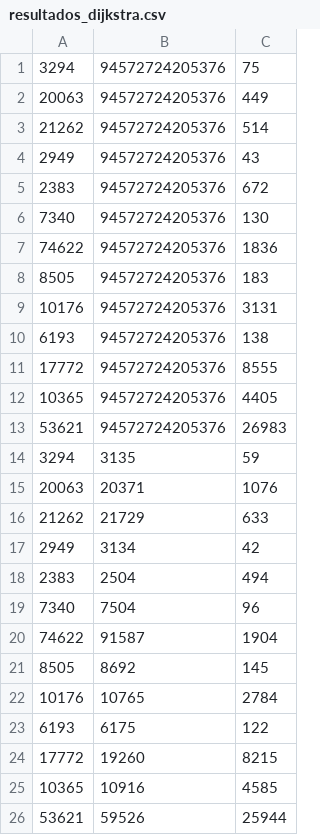
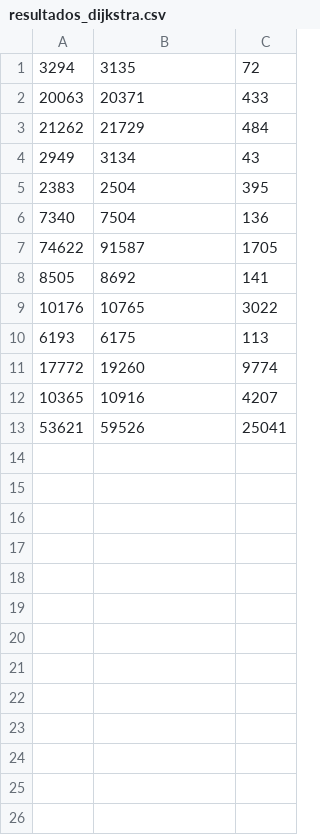
Before and after one commit to CoDyPhin/FEUP-CAL, a CSV file: csv/resultados_dijkstra.csv, drawn as a sheet.

```diff
--- a/csv/resultados_dijkstra.csv
+++ b/csv/resultados_dijkstra.csv
@@ -1,26 +1,13 @@
-3294,94572724205376,75
-20063,94572724205376,449
-21262,94572724205376,514
-2949,94572724205376,43
-2383,94572724205376,672
-7340,94572724205376,130
-74622,94572724205376,1836
-8505,94572724205376,183
-10176,94572724205376,3131
-6193,94572724205376,138
-17772,94572724205376,8555
-10365,94572724205376,4405
-53621,94572724205376,26983
-3294,3135,59
-20063,20371,1076
-21262,21729,633
-2949,3134,42
-2383,2504,494
-7340,7504,96
-74622,91587,1904
-8505,8692,145
-10176,10765,2784
-6193,6175,122
-17772,19260,8215
-10365,10916,4585
-53621,59526,25944
+3294,3135,72
+20063,20371,433
+21262,21729,484
+2949,3134,43
+2383,2504,395
+7340,7504,136
+74622,91587,1705
+8505,8692,141
+10176,10765,3022
+6193,6175,113
+17772,19260,9774
+10365,10916,4207
+53621,59526,25041
```
Also changed, not shown: csv/resultados_dfs.csv.
